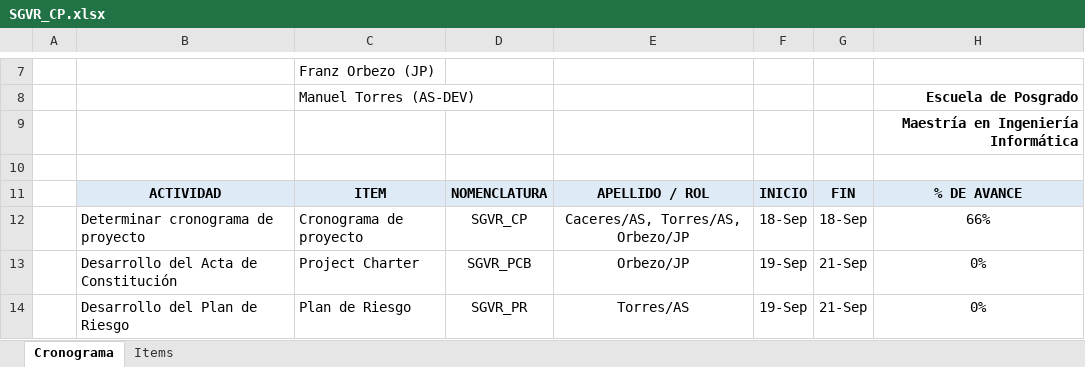
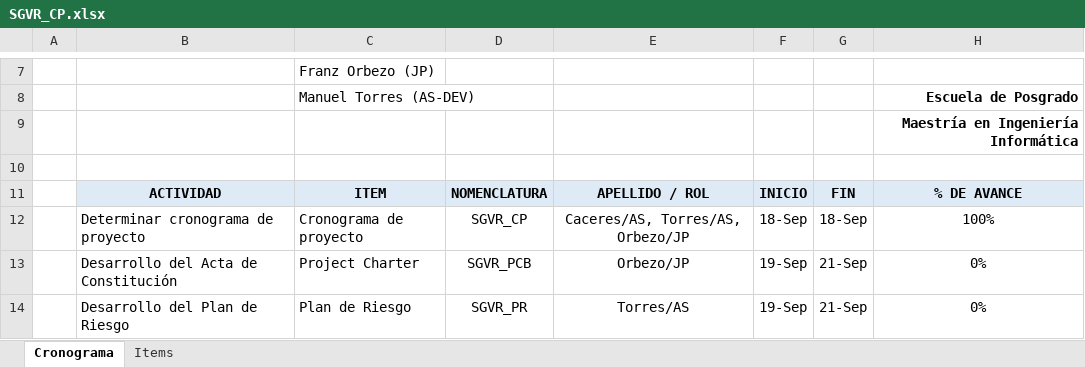
Before and after one commit to fcaceres2021/G3-ACMSW, an Excel workbook: Desarrollo/SGVR/Gestión/SGVR_CP.xlsx, sheet Cronograma, drawn as a sheet; only a part is shown, gaps mark what is left out; values as stored, in another font and other column widths than the file's, no borders; charts and pictures not drawn; the diff names each change by its address in the sheet, - before the commit and + after, or states it on an @@ line.

Commit message:
Revision del cronograma de proyecto

```diff
--- a/Desarrollo/SGVR/Gestión/SGVR_CP.xlsx (sheet Cronograma)
+++ b/Desarrollo/SGVR/Gestión/SGVR_CP.xlsx (sheet Cronograma)
-H12: 66%
+H12: 100%
```
